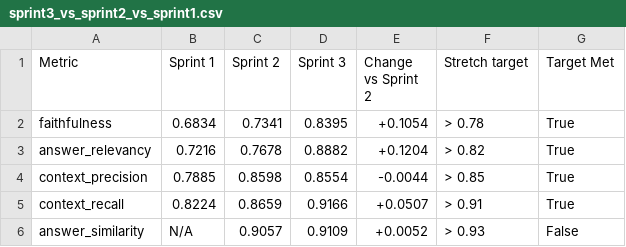
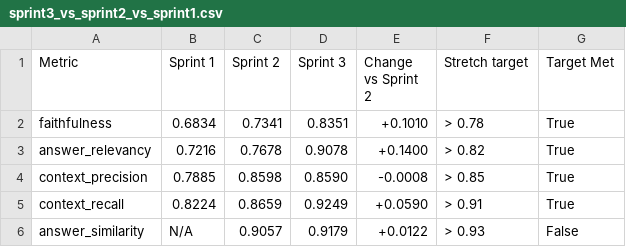
Before and after one commit to chandan-srinivas29031998/ism-cyberrag, a CSV file: evaluations/sprint-3/sprint3_vs_sprint2_vs_sprint1.csv, drawn as a sheet.

Commit message:
feat: update system prompt and sanitization logic to improve broad question handling and internal reference removal while updating evaluation metrics.

```diff
--- a/evaluations/sprint-3/sprint3_vs_sprint2_vs_sprint1.csv
+++ b/evaluations/sprint-3/sprint3_vs_sprint2_vs_sprint1.csv
@@ -1,6 +1,6 @@
 Metric,Sprint 1,Sprint 2,Sprint 3,Change vs Sprint 2,Stretch target,Target Met
-faithfulness,0.6834,0.7341,0.8395,+0.1054,> 0.78,True
-answer_relevancy,0.7216,0.7678,0.8882,+0.1204,> 0.82,True
-context_precision,0.7885,0.8598,0.8554,-0.0044,> 0.85,True
-context_recall,0.8224,0.8659,0.9166,+0.0507,> 0.91,True
-answer_similarity,N/A,0.9057,0.9109,+0.0052,> 0.93,False
+faithfulness,0.6834,0.7341,0.8351,+0.1010,> 0.78,True
+answer_relevancy,0.7216,0.7678,0.9078,+0.1400,> 0.82,True
+context_precision,0.7885,0.8598,0.8590,-0.0008,> 0.85,True
+context_recall,0.8224,0.8659,0.9249,+0.0590,> 0.91,True
+answer_similarity,N/A,0.9057,0.9179,+0.0122,> 0.93,False
```
Also changed, not shown: 18 other files.
